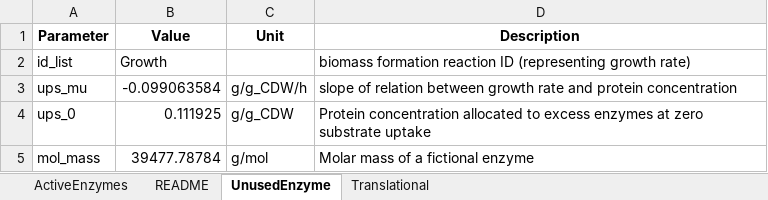
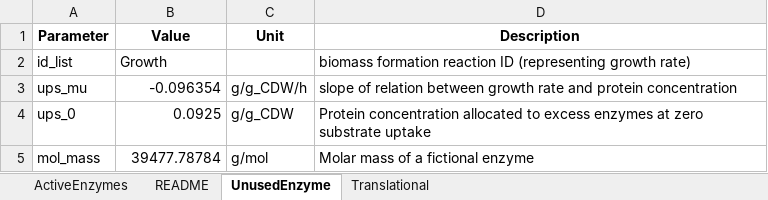
Before and after one commit to iAMB-RWTH-Aachen/PAMparametrizer, an Excel workbook: Results/1_preprocessing/proteinAllocationModel_iCGB21FR_EnzymaticData_250217.xlsx, sheet UnusedEnzyme, drawn as a sheet; values as stored, in another font and other column widths than the file's, no borders; the diff names each change by its address in the sheet, - before the commit and + after, or states it on an @@ line.

Commit message:
parsed protein sectors for cglutanicum

```diff
--- a/Results/1_preprocessing/proteinAllocationModel_iCGB21FR_EnzymaticData_250217.xlsx (sheet UnusedEnzyme)
+++ b/Results/1_preprocessing/proteinAllocationModel_iCGB21FR_EnzymaticData_250217.xlsx (sheet UnusedEnzyme)
-B3 (Value): -0.099063584
+B3 (Value): -0.096354
-B4 (Value): 0.111925
+B4 (Value): 0.0925
```
Also changed, not shown: 4 other files.
